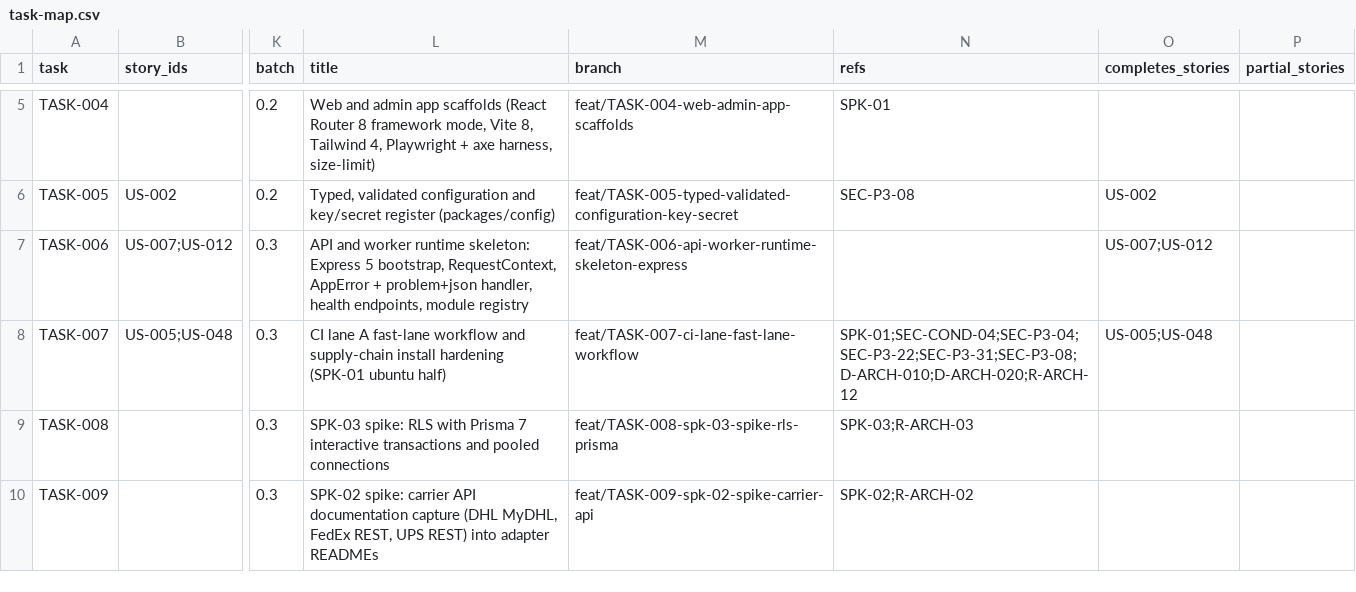
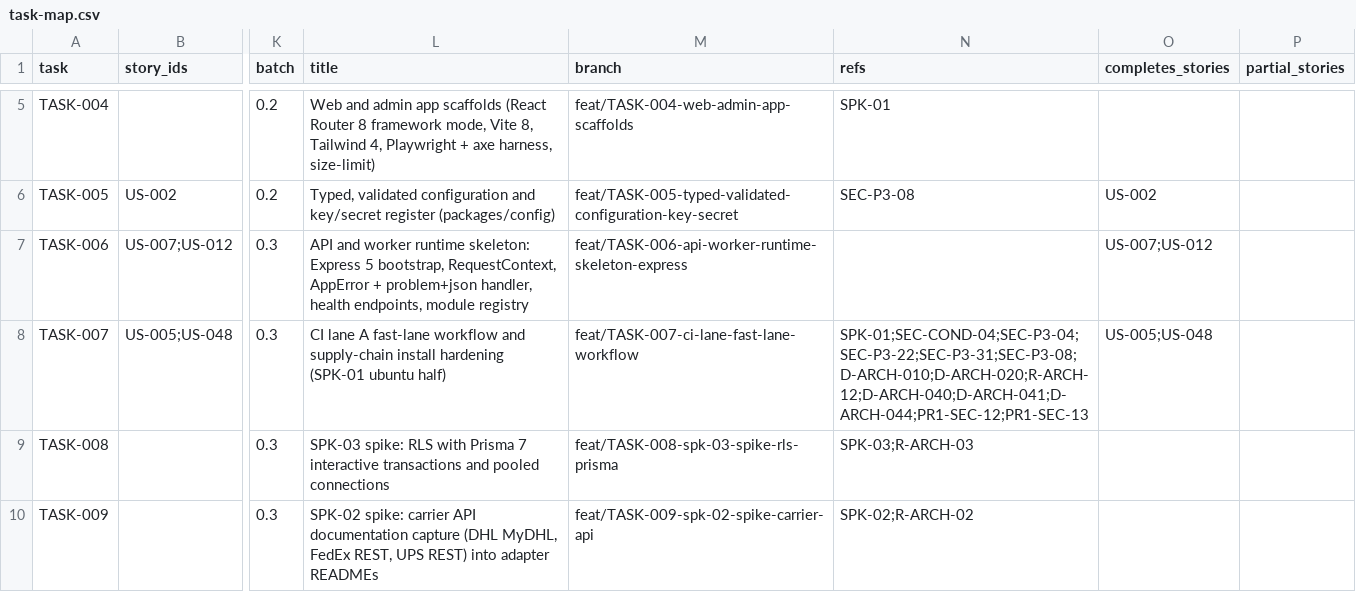
Before and after one commit to sukhchdit/shipcube, a CSV file: docs/04-plan/task-map.csv, drawn as a sheet; only a part is shown, gaps mark what is left out; the diff covers the shown part only; the diff names each change by its address in the sheet, - before the commit and + after, or states it on an @@ line.

```diff
--- a/docs/04-plan/task-map.csv
+++ b/docs/04-plan/task-map.csv
-N8 (refs): SPK-01;SEC-COND-04;SEC-P3-04;SEC-P3-22;SEC-P3-31;SEC-P3-08;D-ARCH-010;D-ARCH-020;R-ARCH-12
+N8 (refs): SPK-01;SEC-COND-04;SEC-P3-04;SEC-P3-22;SEC-P3-31;SEC-P3-08;D-ARCH-010;D-ARCH-020;R-ARCH-12;D-ARCH-040;D-ARCH-041;D-ARCH-044;PR1-SEC-12;PR1-SEC-13
```
Also changed, not shown: 3 edited cells elsewhere in this file, 5 other files.
